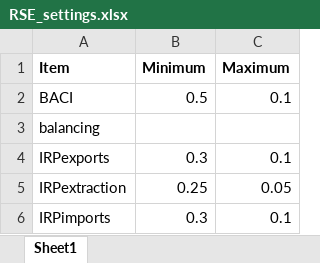
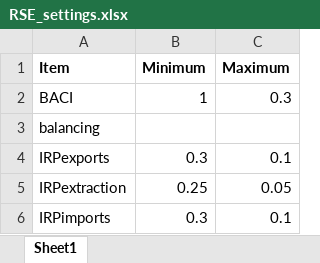
Before and after one commit to fineprint-global/PIOLab, an Excel workbook: Settings/datafeeds_settings/RSE_settings.xlsx, sheet Sheet1, drawn as a sheet; only a part is shown; values as stored, in another font and other column widths than the file's, no borders; the diff names each change by its address in the sheet, - before the commit and + after, or states it on an @@ line.

```diff
--- a/Settings/datafeeds_settings/RSE_settings.xlsx (sheet Sheet1)
+++ b/Settings/datafeeds_settings/RSE_settings.xlsx (sheet Sheet1)
-B2 (Minimum): 0.5
+B2 (Minimum): 1
-C2 (Maximum): 0.1
+C2 (Maximum): 0.3
```
Also changed, not shown: 3 other files.
